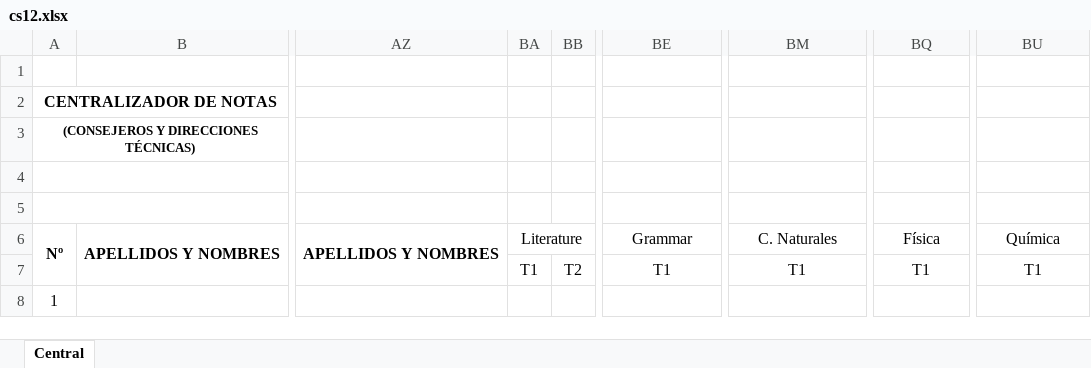
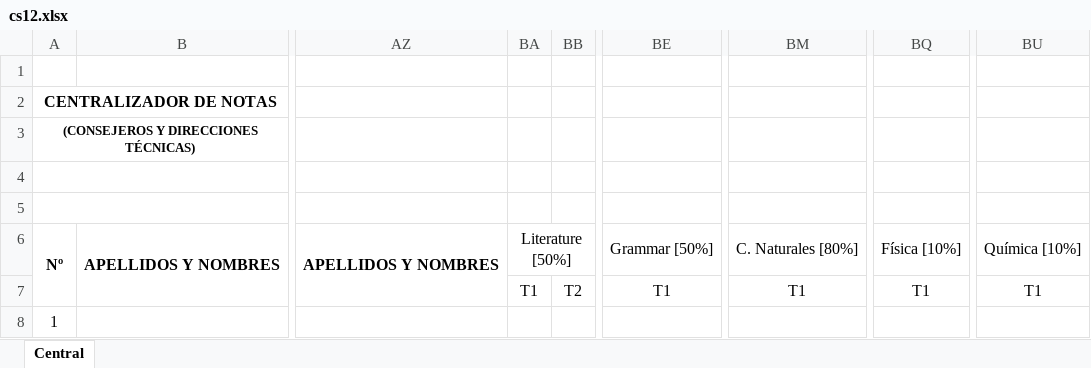
Before and after one commit to sysfranzco19/saat, an Excel workbook: public/templates/cs12.xlsx, sheet Central, drawn as a sheet; only a part is shown, gaps mark what is left out; values as stored, in another font and other column widths than the file's, no borders; charts and pictures and conditional formats not drawn; the diff names each change by its address in the sheet, - before the commit and + after, or states it on an @@ line.

```diff
--- a/public/templates/cs12.xlsx (sheet Central)
+++ b/public/templates/cs12.xlsx (sheet Central)
-BA6: Literature
+BA6: Literature [50%]
-BE6: Grammar
+BE6: Grammar [50%]
-BM6: C. Naturales
+BM6: C. Naturales [80%]
-BQ6: Física
+BQ6: Física [10%]
-BU6: Química
+BU6: Química [10%]
```
Also changed, not shown: charts or pictures, 44 other files.
